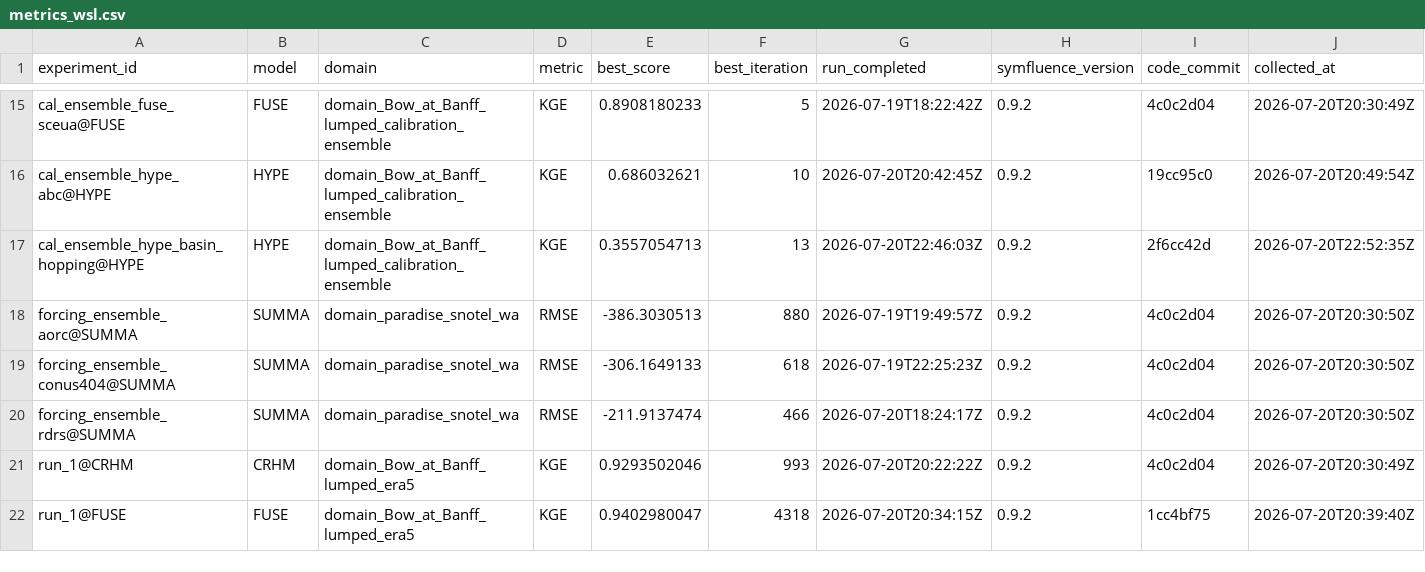
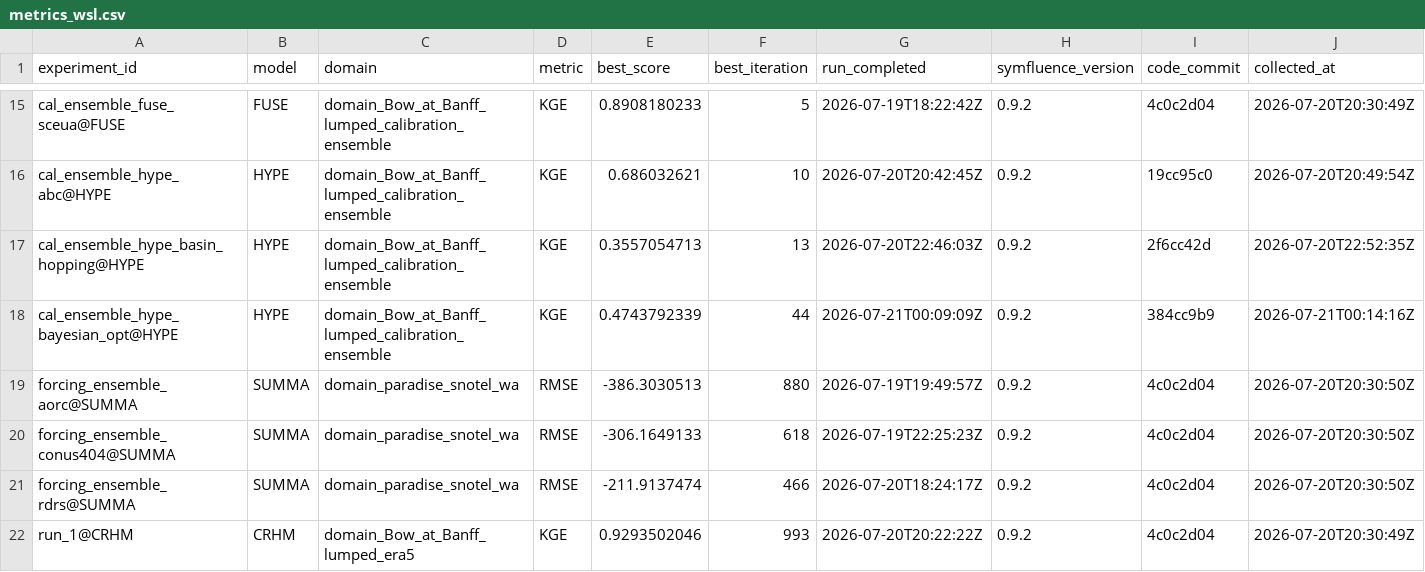
Before and after one commit to DarriEy/SYMFLUENCE, a CSV file: examples/paper_case_studies/repro_status/metrics_wsl.csv, drawn as a sheet; only a part is shown, gaps mark what is left out; the shorter side is filled out with more unchanged rows; the diff names each change by its address in the sheet, - before the commit and + after, or states it on an @@ line.

```diff
--- a/examples/paper_case_studies/repro_status/metrics_wsl.csv
+++ b/examples/paper_case_studies/repro_status/metrics_wsl.csv
+row 18: cal_ensemble_hype_bayesian_opt@HYPE | HYPE | domain_Bow_at_Banff_lumped_calibration_ensemble | KGE | 0.4743792339 | 44 | 2026-07-21T00:09:09Z | 0.9.2 | 384cc9b9 | 2026-07-21T00:14:16Z
```
Also changed, not shown: examples/paper_case_studies/repro_status/comparison.csv.
